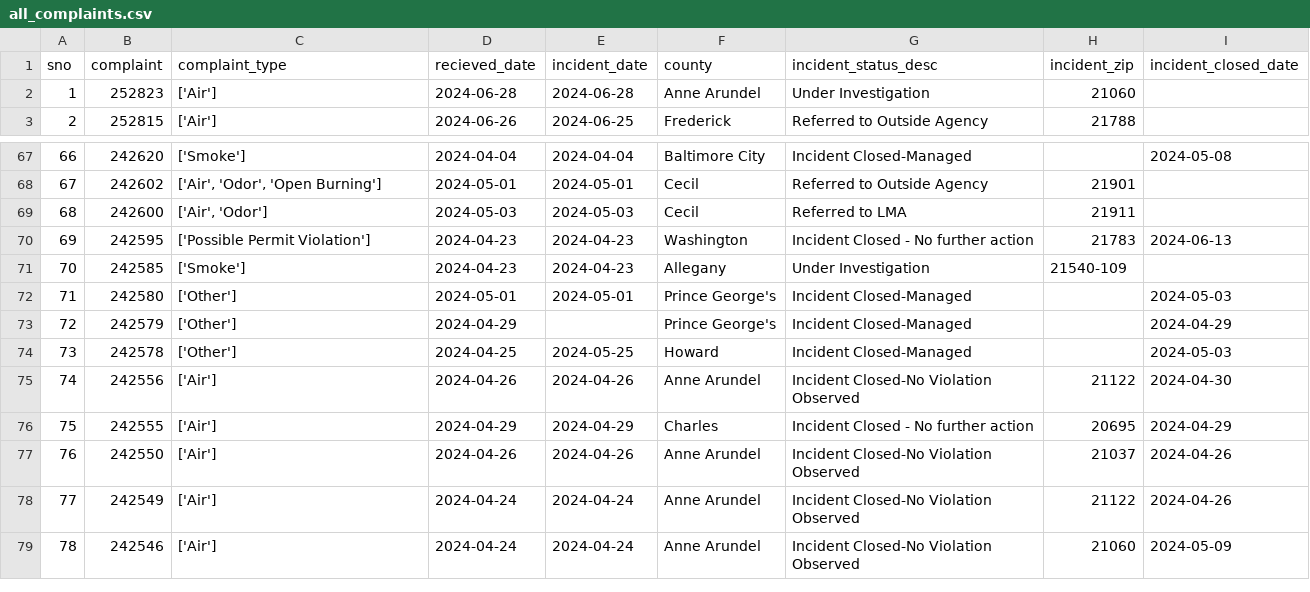
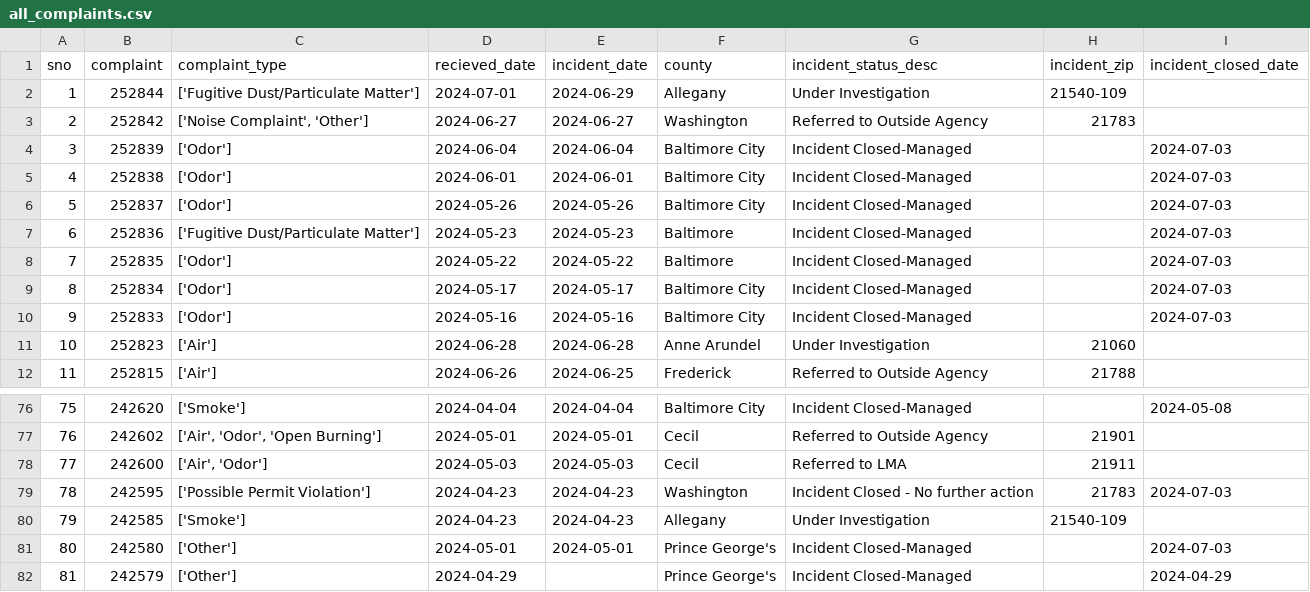
Before and after one commit to sandrafish/live-nicar-pipeline, a CSV file: exported_data/all_complaints.csv, drawn as a sheet; only a part is shown, gaps mark what is left out; the shorter side is filled out with more unchanged rows; addresses are those after the commit; the diff names each change by its address in the sheet, - before the commit and + after, or states it on an @@ line.

```diff
--- a/exported_data/all_complaints.csv
+++ b/exported_data/all_complaints.csv
+row 2: 1 | 252844 | ['Fugitive Dust/Particulate Matter'] | 2024-07-01 | 2024-06-29 | Allegany | Under Investigation | 21540-109
+row 3: 2 | 252842 | ['Noise Complaint', 'Other'] | 2024-06-27 | 2024-06-27 | Washington | Referred to Outside Agency | 21783
+row 4: 3 | 252839 | ['Odor'] | 2024-06-04 | 2024-06-04 | Baltimore City | Incident Closed-Managed |  | 2024-07-03
+row 5: 4 | 252838 | ['Odor'] | 2024-06-01 | 2024-06-01 | Baltimore City | Incident Closed-Managed |  | 2024-07-03
+row 6: 5 | 252837 | ['Odor'] | 2024-05-26 | 2024-05-26 | Baltimore City | Incident Closed-Managed |  | 2024-07-03
+row 7: 6 | 252836 | ['Fugitive Dust/Particulate Matter'] | 2024-05-23 | 2024-05-23 | Baltimore | Incident Closed-Managed |  | 2024-07-03
+row 8: 7 | 252835 | ['Odor'] | 2024-05-22 | 2024-05-22 | Baltimore | Incident Closed-Managed |  | 2024-07-03
+row 9: 8 | 252834 | ['Odor'] | 2024-05-17 | 2024-05-17 | Baltimore City | Incident Closed-Managed |  | 2024-07-03
+row 10: 9 | 252833 | ['Odor'] | 2024-05-16 | 2024-05-16 | Baltimore City | Incident Closed-Managed |  | 2024-07-03
@@ column A (sno) renumbered from row 11 down @@
-I79 (incident_closed_date): 2024-06-13
+I79 (incident_closed_date): 2024-07-03
-I81 (incident_closed_date): 2024-05-03
+I81 (incident_closed_date): 2024-07-03
```
Also changed, not shown: exported_data/complaint_type_frequency.csv, exported_data/invalid_counties.csv, 1 other file.
